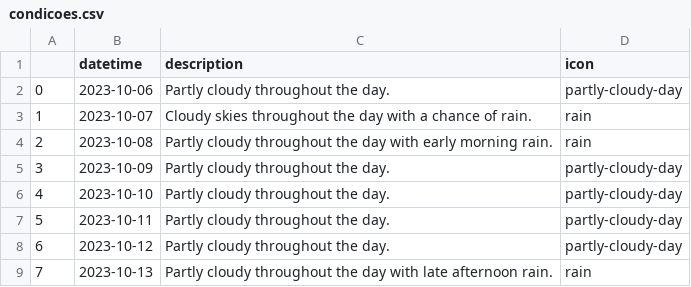
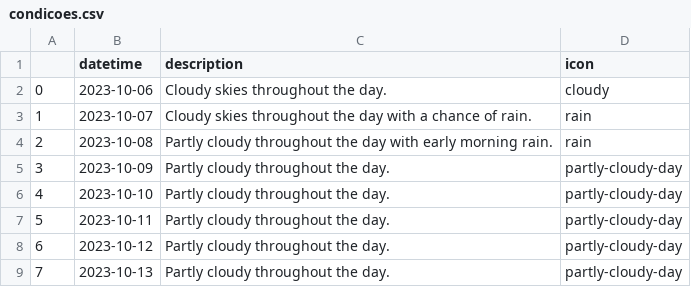
Before and after one commit to ledsouza/data_pipeline, a CSV file: semana=2023-10-06/condicoes.csv, drawn as a sheet.

```diff
--- a/semana=2023-10-06/condicoes.csv
+++ b/semana=2023-10-06/condicoes.csv
@@ -1,3 +1,3 @@
 ,datetime,description,icon
-0,2023-10-06,Partly cloudy throughout the day.,partly-cloudy-day
+0,2023-10-06,Cloudy skies throughout the day.,cloudy
 1,2023-10-07,Cloudy skies throughout the day with a chance of rain.,rain
@@ -8,2 +8,2 @@
 6,2023-10-12,Partly cloudy throughout the day.,partly-cloudy-day
-7,2023-10-13,Partly cloudy throughout the day with late afternoon rain.,rain
+7,2023-10-13,Partly cloudy throughout the day.,partly-cloudy-day
```
Also changed, not shown: semana=2023-10-06/dados_brutos.csv, semana=2023-10-06/temperaturas.csv, 1 other file.
